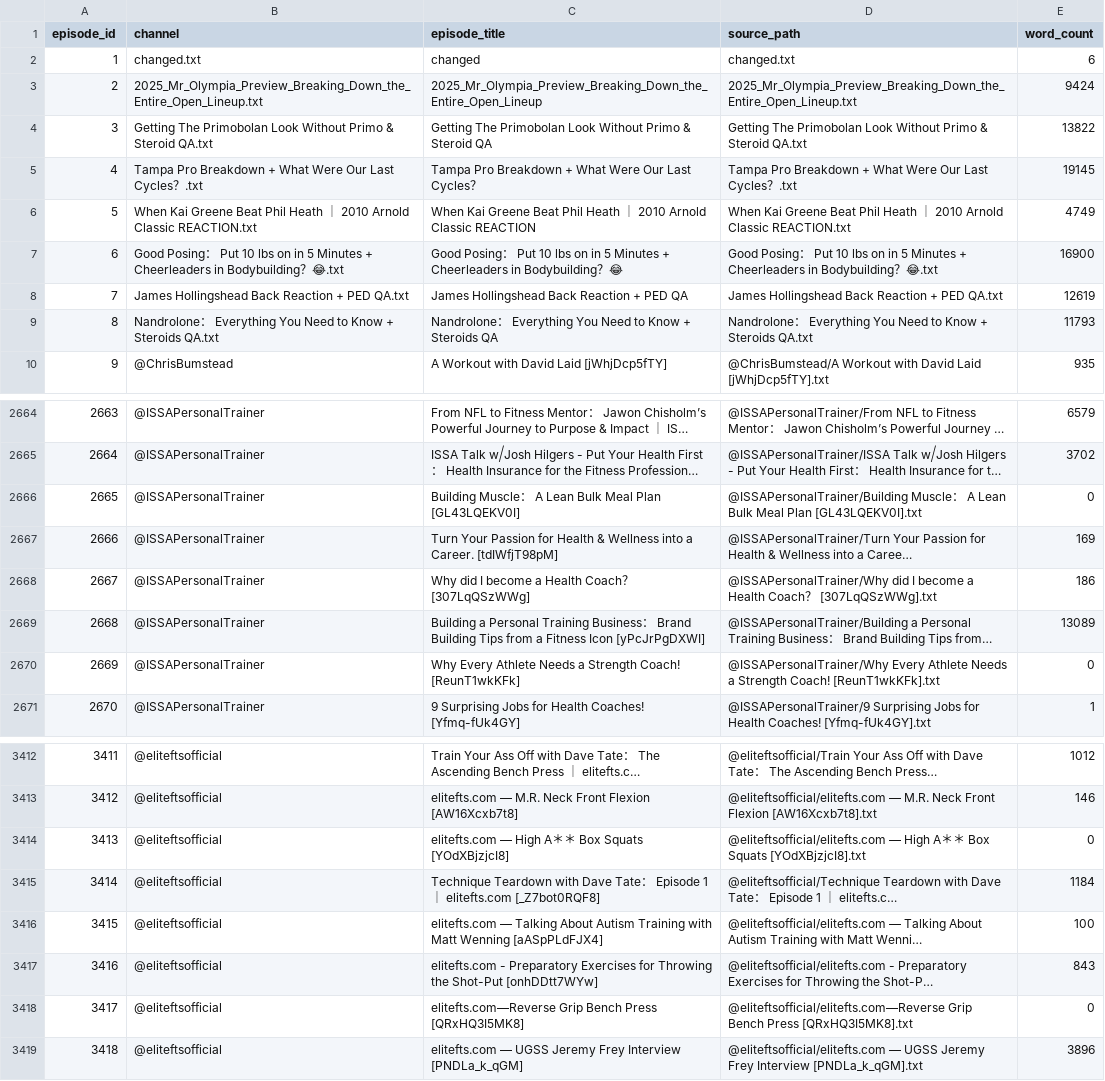
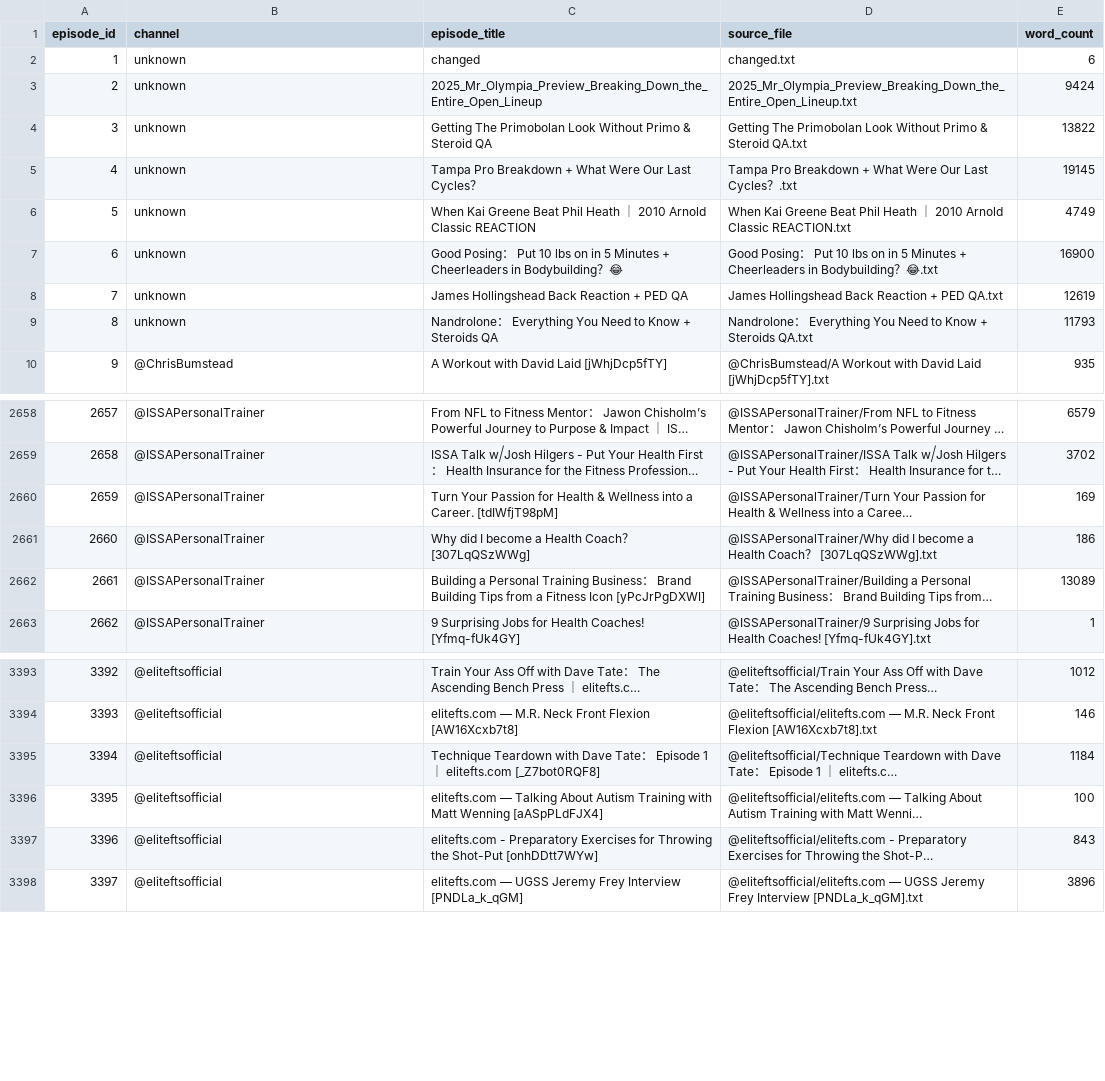
Before and after one commit to forgedbyfreedom/forged-by-freedom, a CSV file: episode_index.csv, drawn as a sheet; only a part is shown, gaps mark what is left out; long unchanged cells end in …; the diff covers the shown part only; the diff names each change by its address in the sheet, - before the commit and + after, or states it on an @@ line.

```diff
--- a/episode_index.csv
+++ b/episode_index.csv
-D1: source_path
+D1: source_file
-B2 (channel): changed.txt
+B2 (channel): unknown
-B3 (channel): 2025_Mr_Olympia_Preview_Breaking_Down_the_Entire_Open_Lineup.txt
+B3 (channel): unknown
-B4 (channel): Getting The Primobolan Look Without Primo & Steroid QA.txt
+B4 (channel): unknown
-B5 (channel): Tampa Pro Breakdown + What Were Our Last Cycles？.txt
+B5 (channel): unknown
-B6 (channel): When Kai Greene Beat Phil Heath ｜ 2010 Arnold Classic REACTION.txt
+B6 (channel): unknown
-B7 (channel): Good Posing： Put 10 lbs on in 5 Minutes + Cheerleaders in Bodybuilding？😂.txt
+B7 (channel): unknown
-B8 (channel): James Hollingshead Back Reaction + PED QA.txt
+B8 (channel): unknown
-B9 (channel): Nandrolone： Everything You Need to Know + Steroids QA.txt
+B9 (channel): unknown
@@ column A (episode_id) renumbered from row 1587 down @@
-row 2666: 2665 | @ISSAPersonalTrainer | Building Muscle： A Lean Bulk Meal Plan [GL43LQEKV0I] | @ISSAPersonalTrainer/Building Muscle： A Lean Bulk Meal Plan [GL43LQEKV0I].txt | 0
-row 2670: 2669 | @ISSAPersonalTrainer | Why Every Athlete Needs a Strength Coach! [ReunT1wkKFk] | @ISSAPersonalTrainer/Why Every Athlete Needs a Strength Coach! [ReunT1wkKFk].txt | 0
-row 3414: 3413 | @eliteftsofficial | elitefts.com — High A＊＊ Box Squats [YOdXBjzjcI8] | @eliteftsofficial/elitefts.com — High A＊＊ Box Squats [YOdXBjzjcI8].txt | 0
-row 3418: 3417 | @eliteftsofficial | elitefts.com—Reverse Grip Bench Press [QRxHQ3I5MK8] | @eliteftsofficial/elitefts.com—Reverse Grip Bench Press [QRxHQ3I5MK8].txt | 0
```
Also changed, not shown: 26 removed rows elsewhere in this file.
